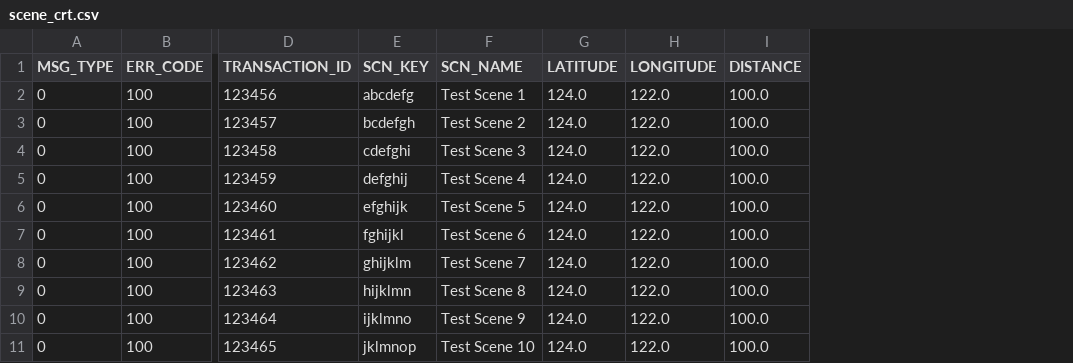
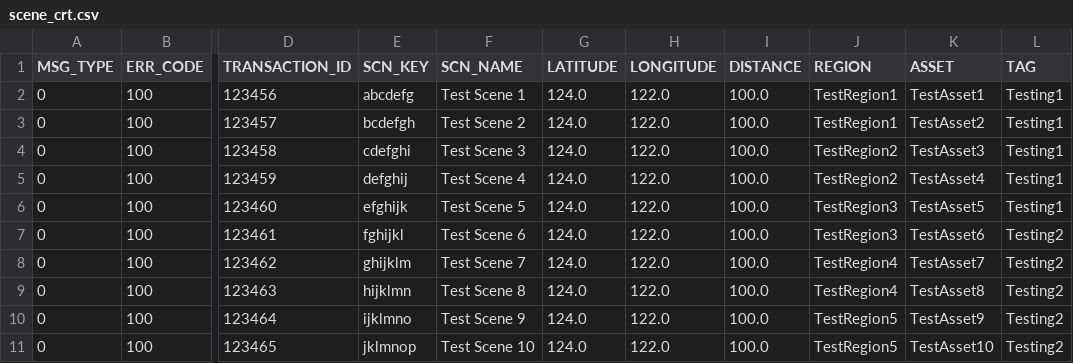
Before and after one commit to AO-StreetArt/CrazyIvan, a CSV file: ci/csv/scene_crt.csv, drawn as a sheet; only a part is shown, gaps mark what is left out; the diff names each change by its address in the sheet, - before the commit and + after, or states it on an @@ line.

```diff
--- a/ci/csv/scene_crt.csv
+++ b/ci/csv/scene_crt.csv
+column J (REGION), rows 2-11: TestRegion1 | TestRegion1 | TestRegion2 | TestRegion2 | TestRegion3 | TestRegion3 | TestRegion4 | TestRegion4 | TestRegion5 | TestRegion5
+column K (ASSET), rows 2-11: TestAsset1 | TestAsset2 | TestAsset3 | TestAsset4 | TestAsset5 | TestAsset6 | TestAsset7 | TestAsset8 | TestAsset9 | TestAsset10
+column L (TAG), rows 2-11: Testing1 | Testing1 | Testing1 | Testing1 | Testing1 | Testing2 | Testing2 | Testing2 | Testing2 | Testing2
```
Also changed, not shown: ci/csv/scene_upd_bad.csv, ci/csv/scene_update.csv, 1 other file.
